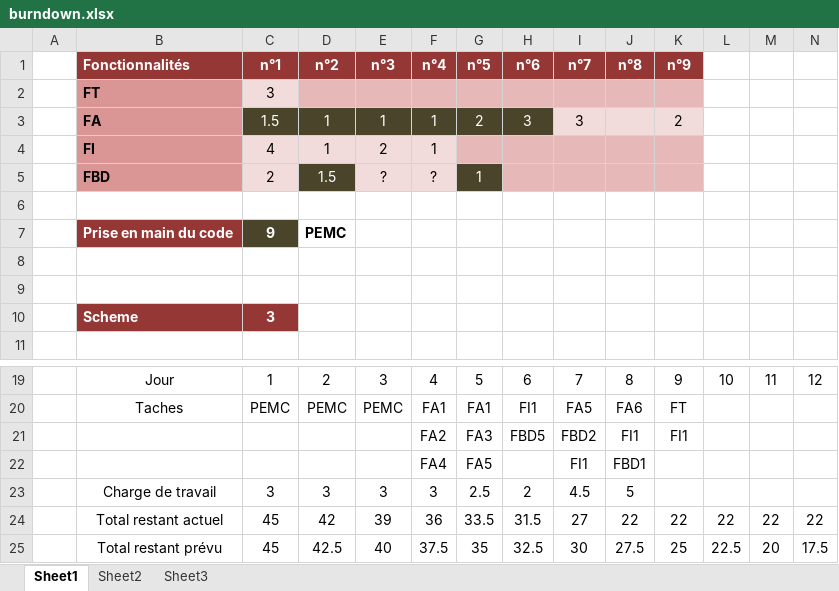
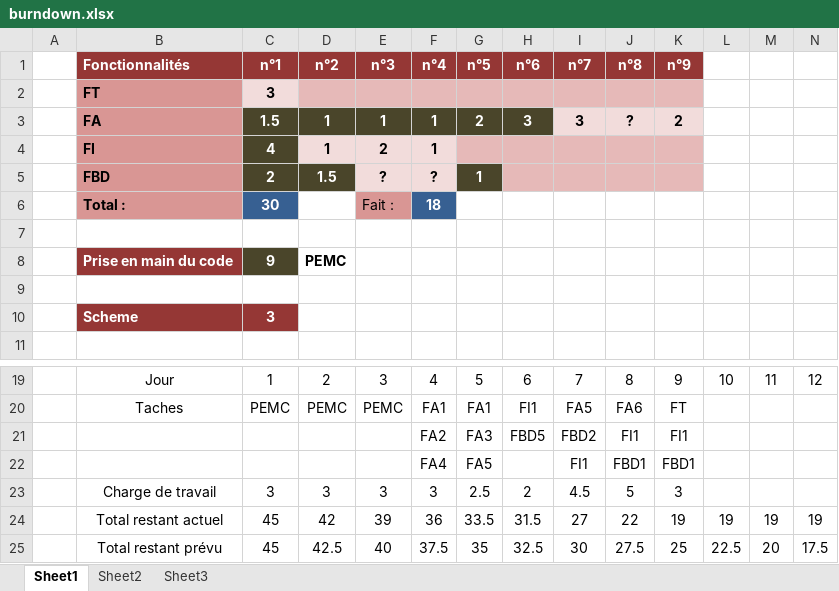
Before and after one commit to martin-heusse/echop, an Excel workbook: burndown.xlsx, sheet Sheet1, drawn as a sheet; only a part is shown, gaps mark what is left out; values as stored, in another font and other column widths than the file's, no borders; charts and pictures and table styles not drawn; removed rows and columns are numbered as before the commit, all else as after; rows hold the shown columns only; the diff names each change by its address in the sheet, - before the commit and + after, or states it on an @@ line.

```diff
--- a/burndown.xlsx (sheet Sheet1)
+++ b/burndown.xlsx (sheet Sheet1)
-C2 bold: off
+C2 bold: on
-C3:I3 bold: off
+C3:I3 bold: on
-J3 (n°8): (empty)
+J3 (n°8): ?
-K3 bold: off
+K3 bold: on
-C4:C5 fill: #F2DCDB
+C4:C5 fill: #4A452A
-C4:F4 bold: off
+C4:F4 bold: on
-C4:C5 text colour: black
+C4:C5 text colour: #FFFFFF
-C5:G5 bold: off
+C5:G5 bold: on
+row 6:  | Total : | 30 |  | Fait : | 18
-row 8:  | FT | 3
-K22 (n°9): (empty)
+K22 (n°9): FBD1
-K23 (n°9): (empty)
+K23 (n°9): 3
-row 24:  | Total restant actuel | 45 | 42 | 39 | 36 | 33.5 | 31.5 | 27 | 22 | 22 | 22 | 22 | 22
+row 24:  | Total restant actuel | 45 | 42 | 39 | 36 | 33.5 | 31.5 | 27 | 22 | 19 | 19 | 19 | 19
```
Also changed, not shown: charts or pictures, 7 other files.
